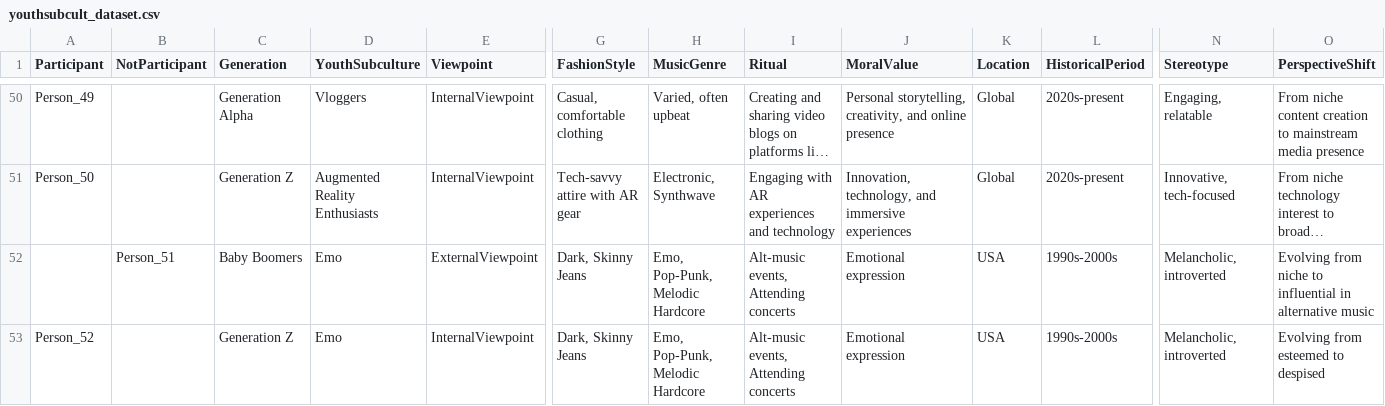
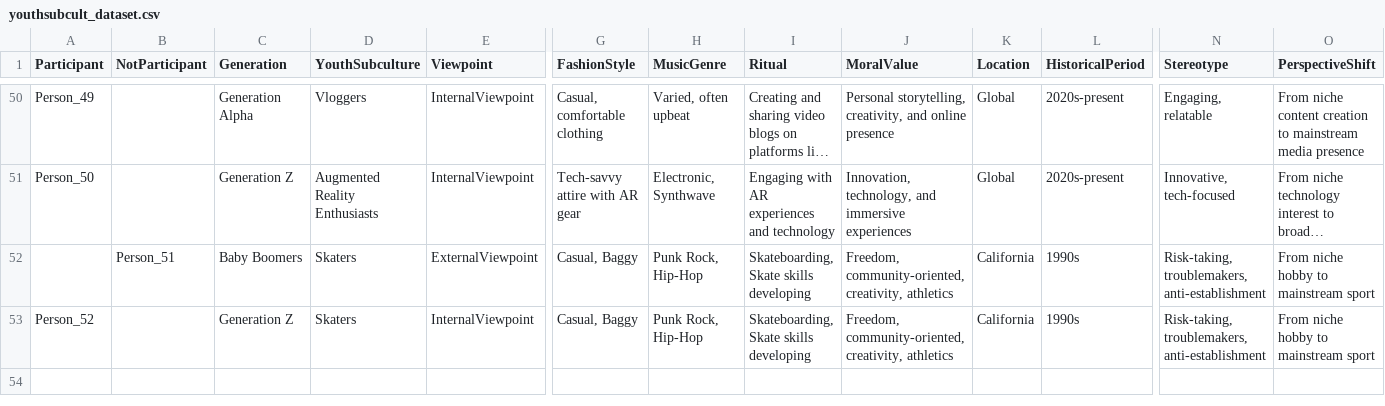
Before and after one commit to Tossing-Cookies/KRKE-gp24, a CSV file: script/youthsubcult_dataset.csv, drawn as a sheet; only a part is shown, gaps mark what is left out; long unchanged cells end in …; removed rows and columns are numbered as before the commit, all else as after; rows hold the shown columns only; the diff names each change by its address in the sheet, - before the commit and + after, or states it on an @@ line.

```diff
--- a/script/youthsubcult_dataset.csv
+++ b/script/youthsubcult_dataset.csv
-row 52:  | Person_51 | Baby Boomers | Emo | ExternalViewpoint | Dark, Skinny Jeans | Emo, Pop-Punk, Melodic Hardcore | Alt-music events, Attending concerts | Emotional expression | USA | 1990s-2000s | Melancholic, introverted | Evolving from niche to influential in alternative music
+row 52:  | Person_51 | Baby Boomers | Skaters | ExternalViewpoint | Casual, Baggy | Punk Rock, Hip-Hop | Skateboarding, Skate skills developing | Freedom, community-oriented, creativity, athletics | California | 1990s | Risk-taking, troublemakers, anti-establishment | From niche hobby to mainstream sport
-D53 (YouthSubculture): Emo
+D53 (YouthSubculture): Skaters
-G53 (FashionStyle): Dark, Skinny Jeans
+G53 (FashionStyle): Casual, Baggy
-H53 (MusicGenre): Emo, Pop-Punk, Melodic Hardcore
+H53 (MusicGenre): Punk Rock, Hip-Hop
-I53 (Ritual): Alt-music events, Attending concerts
+I53 (Ritual): Skateboarding, Skate skills developing
-J53 (MoralValue): Emotional expression
+J53 (MoralValue): Freedom, community-oriented, creativity, athletics
-K53 (Location): USA
+K53 (Location): California
-L53 (HistoricalPeriod): 1990s-2000s
+L53 (HistoricalPeriod): 1990s
-N53 (Stereotype): Melancholic, introverted
+N53 (Stereotype): Risk-taking, troublemakers, anti-establishment
-O53 (PerspectiveShift): Evolving from esteemed to despised
+O53 (PerspectiveShift): From niche hobby to mainstream sport
```
Also changed, not shown: 3 other files.
